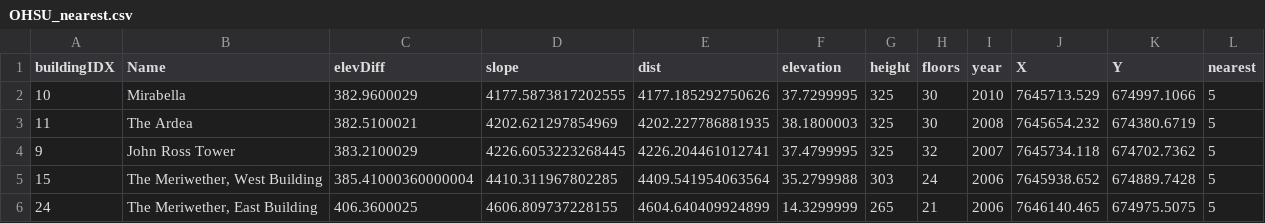
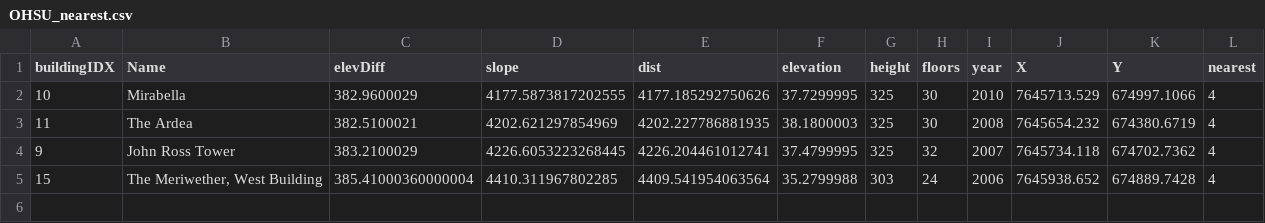
Before and after one commit to zachariahBinx/nv5_test, a CSV file: output_nearest/OHSU_nearest.csv, drawn as a sheet.

```diff
--- a/output_nearest/OHSU_nearest.csv
+++ b/output_nearest/OHSU_nearest.csv
@@ -1,6 +1,5 @@
 buildingIDX,Name,elevDiff,slope,dist,elevation,height,floors,year,X,Y,nearest
-10,Mirabella,382.9600029,4177.5873817202555,4177.185292750626,37.7299995,325,30,2010,7645713.529,674997.1066,5
-11,The Ardea,382.5100021,4202.621297854969,4202.227786881935,38.1800003,325,30,2008,7645654.232,674380.6719,5
-9,John Ross Tower,383.2100029,4226.6053223268445,4226.204461012741,37.4799995,325,32,2007,7645734.118,674702.7362,5
-15,"The Meriwether, West Building",385.41000360000004,4410.311967802285,4409.541954063564,35.2799988,303,24,2006,7645938.652,674889.7428,5
-24,"The Meriwether, East Building",406.3600025,4606.809737228155,4604.640409924899,14.3299999,265,21,2006,7646140.465,674975.5075,5
+10,Mirabella,382.9600029,4177.5873817202555,4177.185292750626,37.7299995,325,30,2010,7645713.529,674997.1066,4
+11,The Ardea,382.5100021,4202.621297854969,4202.227786881935,38.1800003,325,30,2008,7645654.232,674380.6719,4
+9,John Ross Tower,383.2100029,4226.6053223268445,4226.204461012741,37.4799995,325,32,2007,7645734.118,674702.7362,4
+15,"The Meriwether, West Building",385.41000360000004,4410.311967802285,4409.541954063564,35.2799988,303,24,2006,7645938.652,674889.7428,4
```
Also changed, not shown: output_nearest/Chapman_Square_nearest.csv, output_nearest/PGE_Park_nearest.csv, 8 other files.
